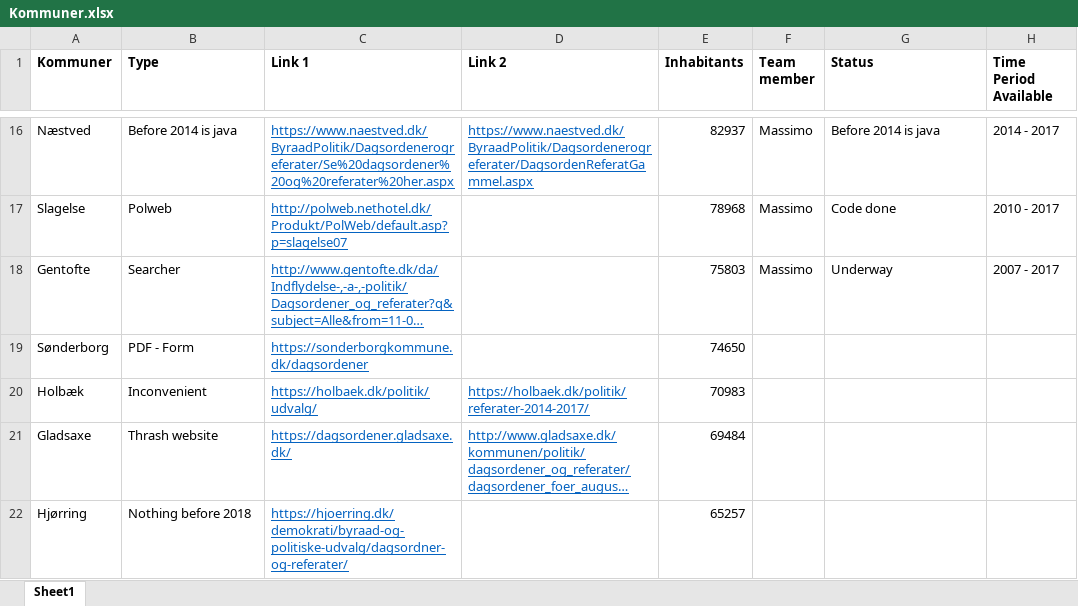
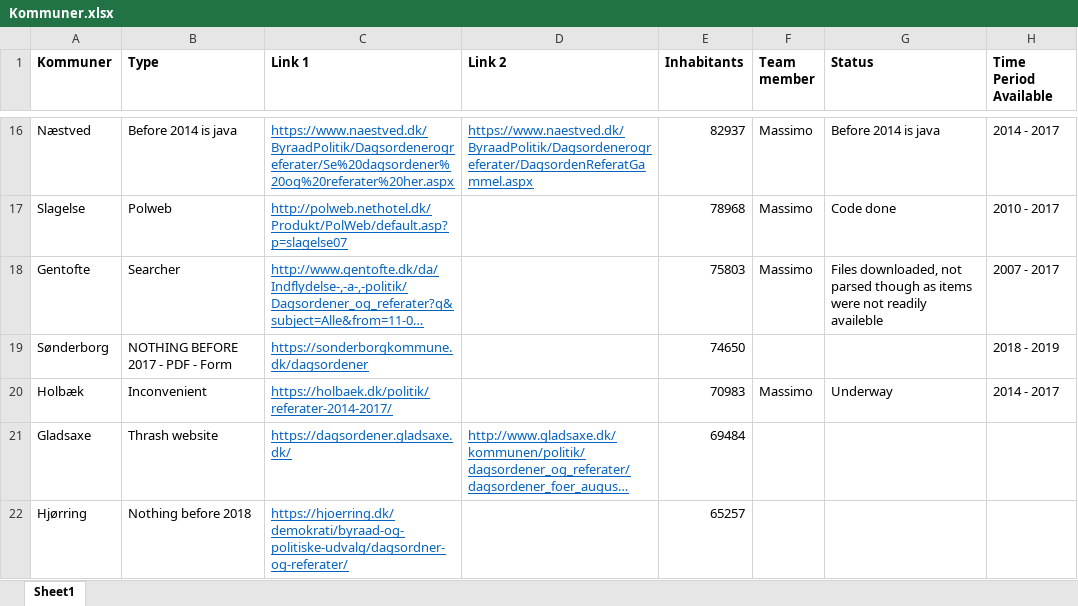
Before and after one commit to Andlino/First_Repository_CROW_FAR, an Excel workbook: Kommuner.xlsx, sheet Sheet1, drawn as a sheet; only a part is shown, gaps mark what is left out; long unchanged cells end in …; values as stored, in another font and other column widths than the file's, no borders; the diff names each change by its address in the sheet, - before the commit and + after, or states it on an @@ line.

```diff
--- a/Kommuner.xlsx (sheet Sheet1)
+++ b/Kommuner.xlsx (sheet Sheet1)
-G18 (Status): Underway
+G18 (Status): Files downloaded, not parsed though as items were not readily availeble
-B19 (Type): PDF - Form
+B19 (Type): NOTHING BEFORE 2017 - PDF - Form
-H19 (Time Period Available): (empty)
+H19 (Time Period Available): 2018 - 2019
-C20 (Link 1): https://holbaek.dk/politik/udvalg/
+C20 (Link 1): https://holbaek.dk/politik/referater-2014-2017/
-D20 (Link 2): https://holbaek.dk/politik/referater-2014-2017/
+D20 (Link 2): (empty)
-F20 (Team member): (empty)
+F20 (Team member): Massimo
-G20 (Status): (empty)
+G20 (Status): Underway
-H20 (Time Period Available): (empty)
+H20 (Time Period Available): 2014 - 2017
```
Also changed, not shown: 1 other file.
